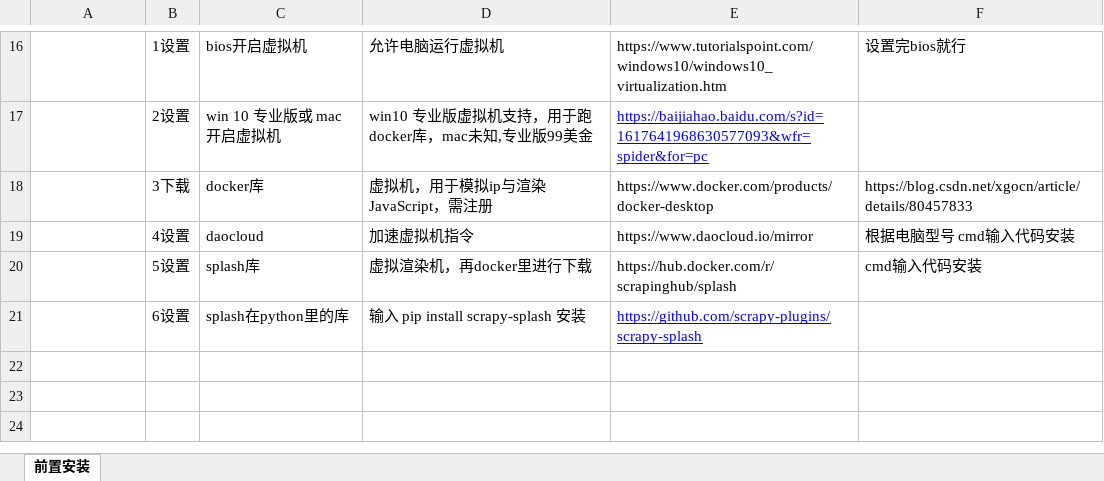
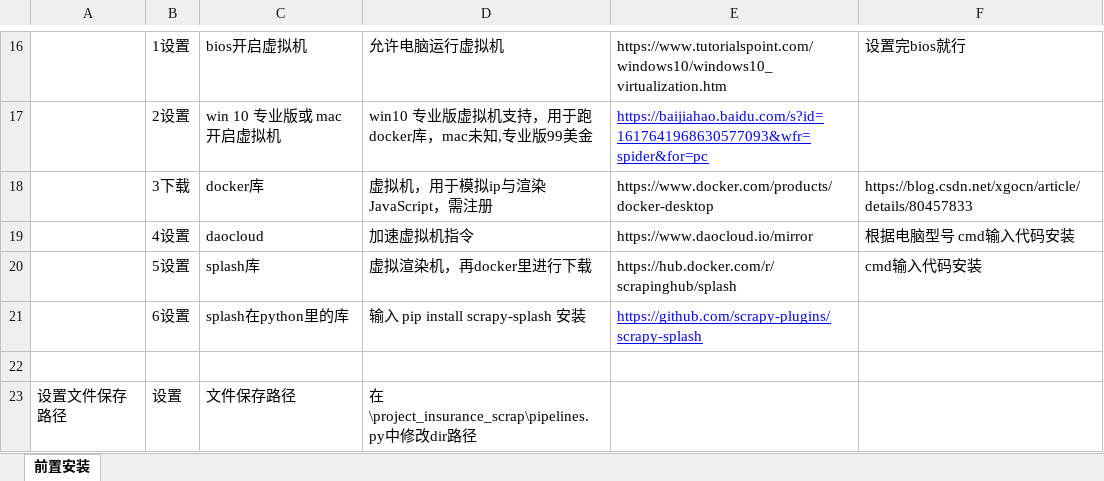
Before and after one commit to Shanlearning/insurance-data-scraping-project, an Excel workbook: scrapy安装说明.xlsx, sheet 前置安装, drawn as a sheet; only a part is shown, gaps mark what is left out; values as stored, in another font and other column widths than the file's, no borders; the diff names each change by its address in the sheet, - before the commit and + after, or states it on an @@ line.

Commit message:
Shan

```diff
--- a/scrapy安装说明.xlsx (sheet 前置安装)
+++ b/scrapy安装说明.xlsx (sheet 前置安装)
+row 22: (empty)
+row 23: 设置文件保存路径 | 设置 | 文件保存路径 | 在\project_insurance_scrap\pipelines.py中修改dir路径
```
